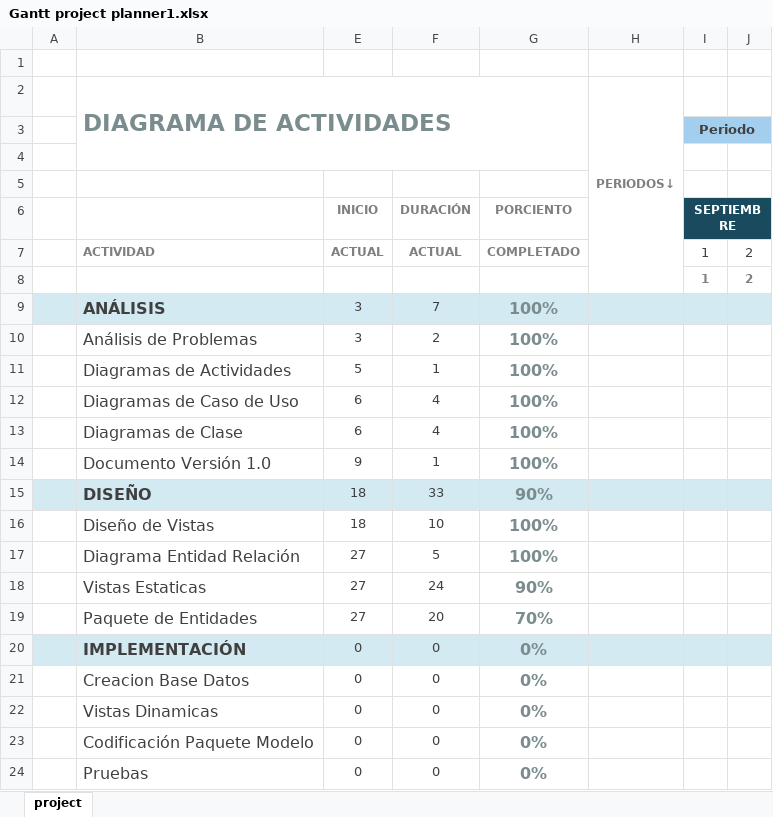
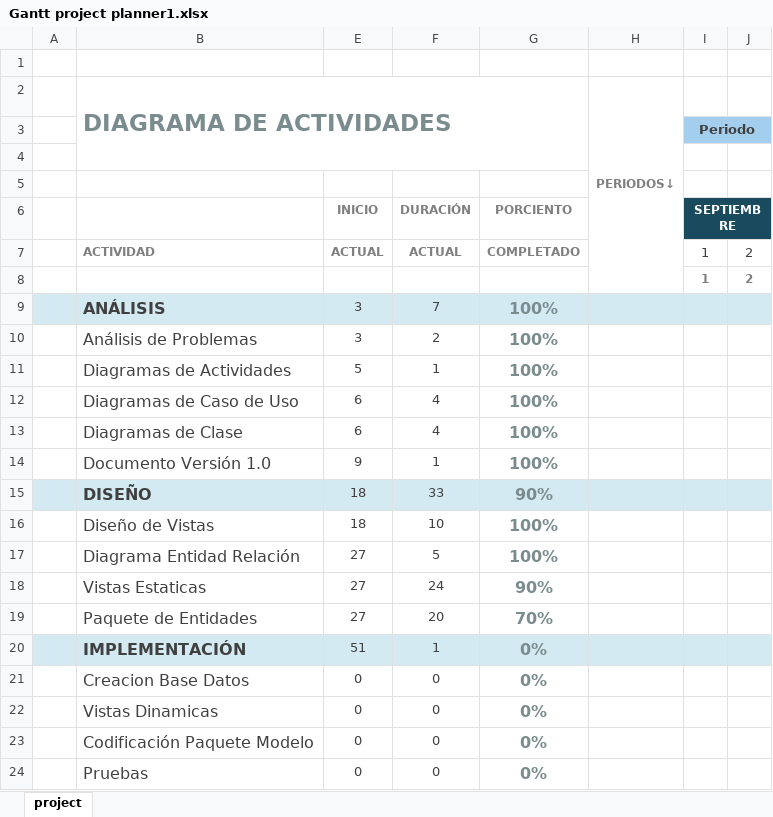
Before and after one commit to sguerra/Node, an Excel workbook: resources/DocumentoPresentacion/Gantt/Gantt project planner1.xlsx, sheet project, drawn as a sheet; only a part is shown; values as stored, in another font and other column widths than the file's, no borders; charts and pictures and conditional formats not drawn; the diff names each change by its address in the sheet, - before the commit and + after, or states it on an @@ line.

Commit message:
Gantt Color

```diff
--- a/resources/DocumentoPresentacion/Gantt/Gantt project planner1.xlsx (sheet project)
+++ b/resources/DocumentoPresentacion/Gantt/Gantt project planner1.xlsx (sheet project)
-E20: 0
+E20: 51
-F20: 0
+F20: 1
```
